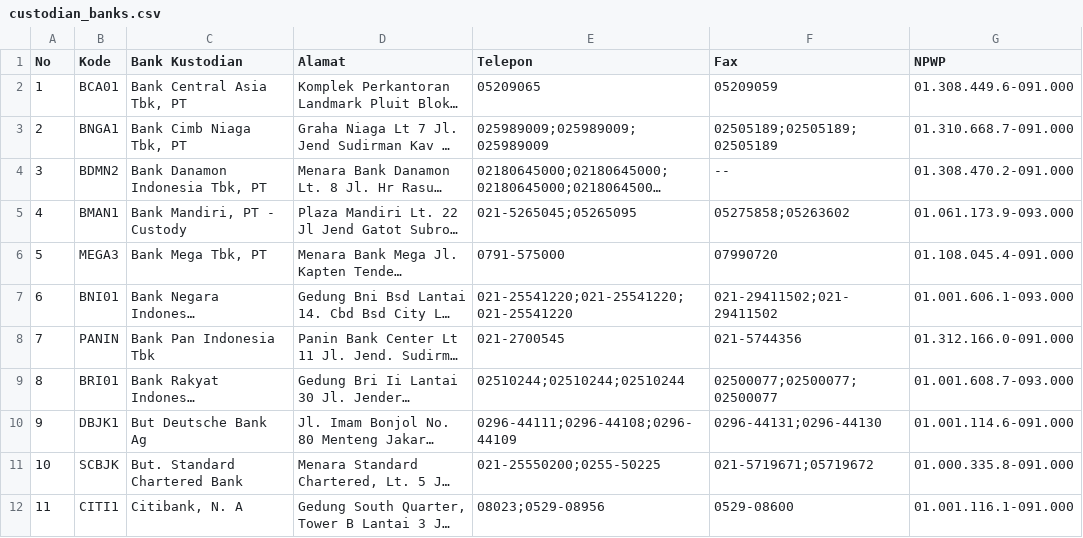
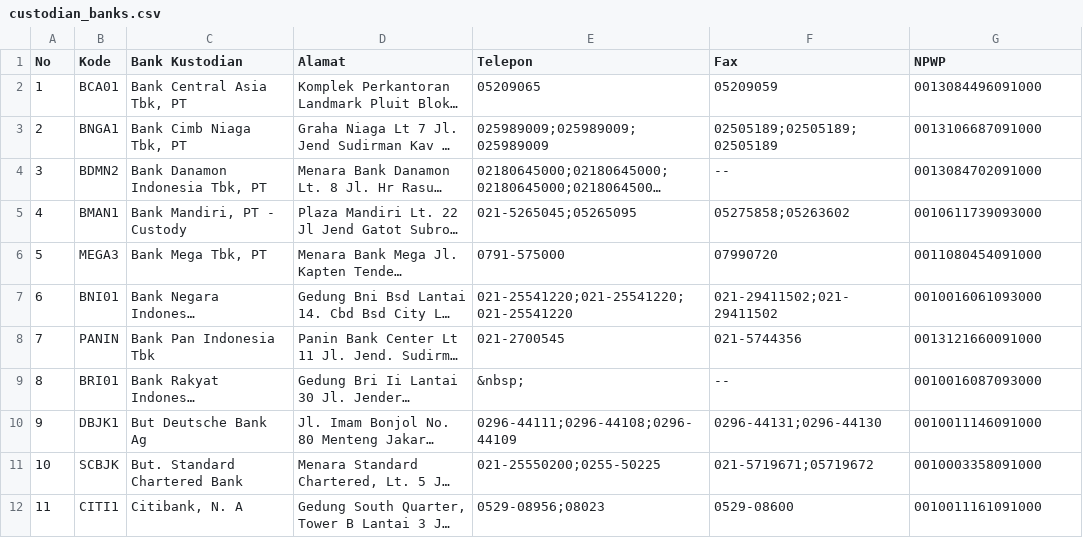
Before and after one commit to chickenzord/goksei, a CSV file: data/custodian_banks.csv, drawn as a sheet; only a part is shown; long unchanged cells end in …; the diff covers the shown part only; the diff names each change by its address in the sheet, - before the commit and + after, or states it on an @@ line.

```diff
--- a/data/custodian_banks.csv
+++ b/data/custodian_banks.csv
-G2 (NPWP): 01.308.449.6-091.000
+G2 (NPWP): 0013084496091000
-G3 (NPWP): 01.310.668.7-091.000
+G3 (NPWP): 0013106687091000
-G4 (NPWP): 01.308.470.2-091.000
+G4 (NPWP): 0013084702091000
-G5 (NPWP): 01.061.173.9-093.000
+G5 (NPWP): 0010611739093000
-G6 (NPWP): 01.108.045.4-091.000
+G6 (NPWP): 0011080454091000
-G7 (NPWP): 01.001.606.1-093.000
+G7 (NPWP): 0010016061093000
-G8 (NPWP): 01.312.166.0-091.000
+G8 (NPWP): 0013121660091000
-E9 (Telepon): 02510244;02510244;02510244
+E9 (Telepon): &nbsp;
-F9 (Fax): 02500077;02500077;02500077
+F9 (Fax): --
-G9 (NPWP): 01.001.608.7-093.000
+G9 (NPWP): 0010016087093000
-G10 (NPWP): 01.001.114.6-091.000
+G10 (NPWP): 0010011146091000
-G11 (NPWP): 01.000.335.8-091.000
+G11 (NPWP): 0010003358091000
-E12 (Telepon): 08023;0529-08956
+E12 (Telepon): 0529-08956;08023
-G12 (NPWP): 01.001.116.1-091.000
+G12 (NPWP): 0010011161091000
```
Also changed, not shown: 4 added rows, 25 edited cells and row numbers in column A elsewhere in this file.
